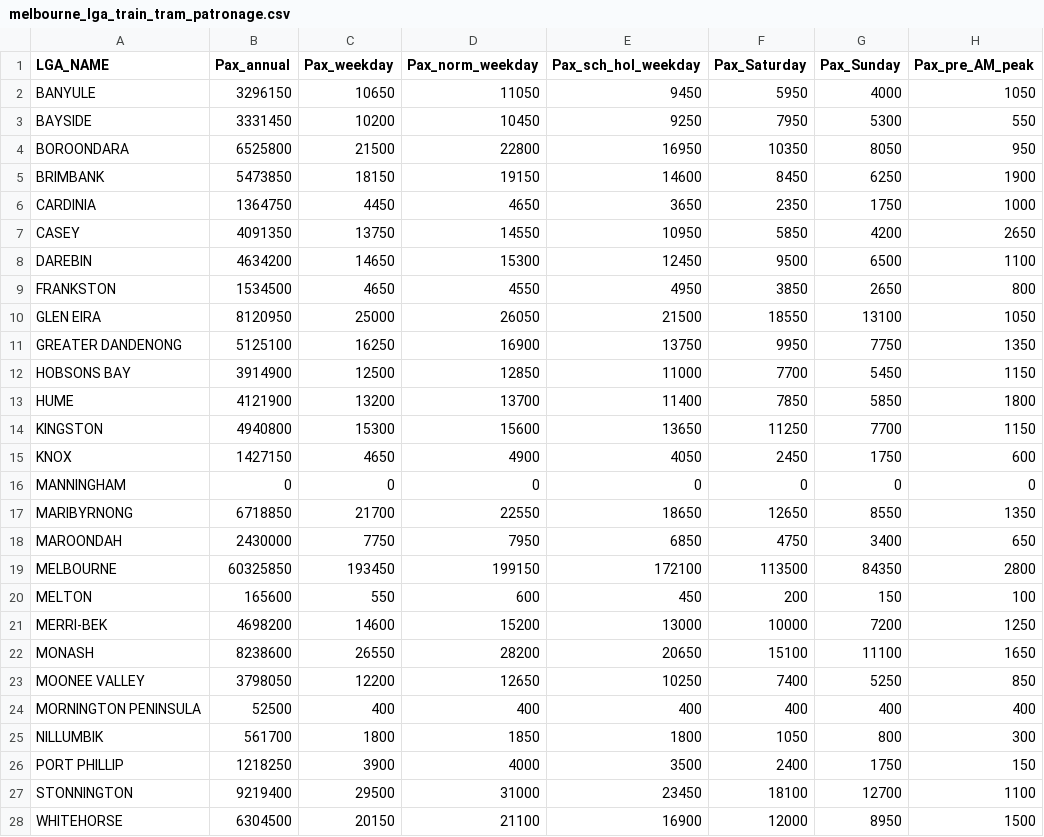
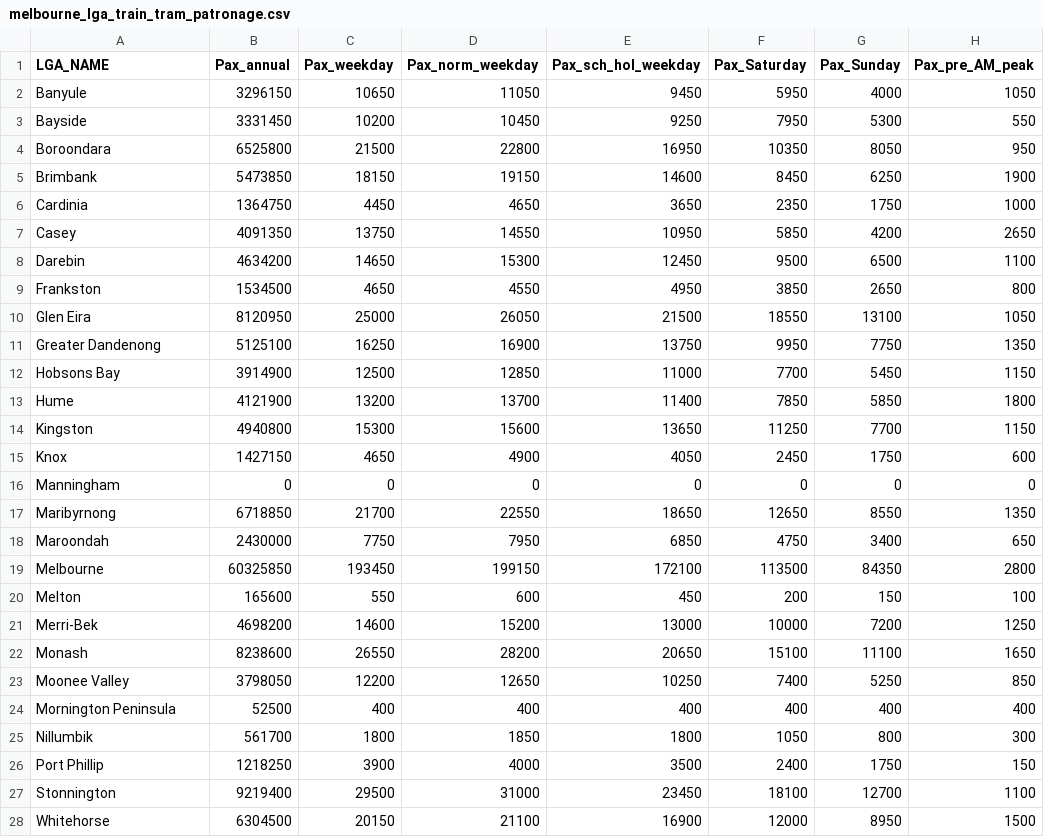
Before and after one commit to zacg000/3179, a CSV file: data/melbourne_lga_train_tram_patronage.csv, drawn as a sheet; only a part is shown; the diff covers the shown part only; the diff names each change by its address in the sheet, - before the commit and + after, or states it on an @@ line.

Commit message:
Added title casing to csv

```diff
--- a/data/melbourne_lga_train_tram_patronage.csv
+++ b/data/melbourne_lga_train_tram_patronage.csv
-A2 (LGA_NAME): BANYULE
+A2 (LGA_NAME): Banyule
-A3 (LGA_NAME): BAYSIDE
+A3 (LGA_NAME): Bayside
-A4 (LGA_NAME): BOROONDARA
+A4 (LGA_NAME): Boroondara
-A5 (LGA_NAME): BRIMBANK
+A5 (LGA_NAME): Brimbank
-A6 (LGA_NAME): CARDINIA
+A6 (LGA_NAME): Cardinia
-A7 (LGA_NAME): CASEY
+A7 (LGA_NAME): Casey
-A8 (LGA_NAME): DAREBIN
+A8 (LGA_NAME): Darebin
-A9 (LGA_NAME): FRANKSTON
+A9 (LGA_NAME): Frankston
-A10 (LGA_NAME): GLEN EIRA
+A10 (LGA_NAME): Glen Eira
-A11 (LGA_NAME): GREATER DANDENONG
+A11 (LGA_NAME): Greater Dandenong
-A12 (LGA_NAME): HOBSONS BAY
+A12 (LGA_NAME): Hobsons Bay
-A13 (LGA_NAME): HUME
+A13 (LGA_NAME): Hume
-A14 (LGA_NAME): KINGSTON
+A14 (LGA_NAME): Kingston
-A15 (LGA_NAME): KNOX
+A15 (LGA_NAME): Knox
-A16 (LGA_NAME): MANNINGHAM
+A16 (LGA_NAME): Manningham
-A17 (LGA_NAME): MARIBYRNONG
+A17 (LGA_NAME): Maribyrnong
-A18 (LGA_NAME): MAROONDAH
+A18 (LGA_NAME): Maroondah
-A19 (LGA_NAME): MELBOURNE
+A19 (LGA_NAME): Melbourne
-A20 (LGA_NAME): MELTON
+A20 (LGA_NAME): Melton
-A21 (LGA_NAME): MERRI-BEK
+A21 (LGA_NAME): Merri-Bek
-A22 (LGA_NAME): MONASH
+A22 (LGA_NAME): Monash
-A23 (LGA_NAME): MOONEE VALLEY
+A23 (LGA_NAME): Moonee Valley
-A24 (LGA_NAME): MORNINGTON PENINSULA
+A24 (LGA_NAME): Mornington Peninsula
-A25 (LGA_NAME): NILLUMBIK
+A25 (LGA_NAME): Nillumbik
-A26 (LGA_NAME): PORT PHILLIP
+A26 (LGA_NAME): Port Phillip
-A27 (LGA_NAME): STONNINGTON
+A27 (LGA_NAME): Stonnington
-A28 (LGA_NAME): WHITEHORSE
+A28 (LGA_NAME): Whitehorse
```
Also changed, not shown: 4 edited cells elsewhere in this file.
